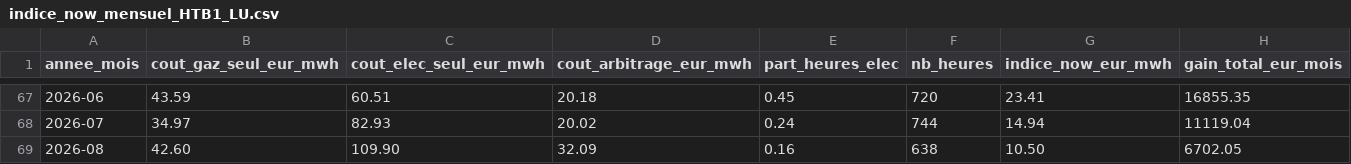
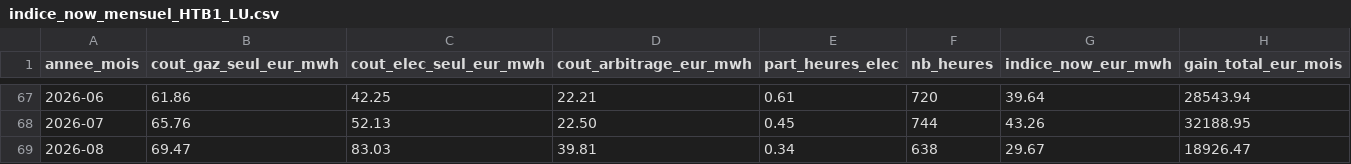
Before and after one commit to clemNova/affichage-donnees, a CSV file: data/export/indice_now_mensuel_HTB1_LU.csv, drawn as a sheet; only a part is shown, gaps mark what is left out; the diff covers the shown part only.

```diff
--- a/data/export/indice_now_mensuel_HTB1_LU.csv
+++ b/data/export/indice_now_mensuel_HTB1_LU.csv
@@ -67,3 +67,3 @@ annee_mois,cout_gaz_seul_eur_mwh,cout_elec_seul_eur_mwh,cout_arbitrage_eur_mwh,p
-2026-06,43.59,60.51,20.18,0.45,720,23.41,16855.35
-2026-07,34.97,82.93,20.02,0.24,744,14.94,11119.04
-2026-08,42.60,109.90,32.09,0.16,638,10.50,6702.05
+2026-06,61.86,42.25,22.21,0.61,720,39.64,28543.94
+2026-07,65.76,52.13,22.50,0.45,744,43.26,32188.95
+2026-08,69.47,83.03,39.81,0.34,638,29.67,18926.47
```
Also changed, not shown: 30 edited cells elsewhere in this file, data/export/indice_now_mensuel_HTA_LU.csv, 6 other files.
